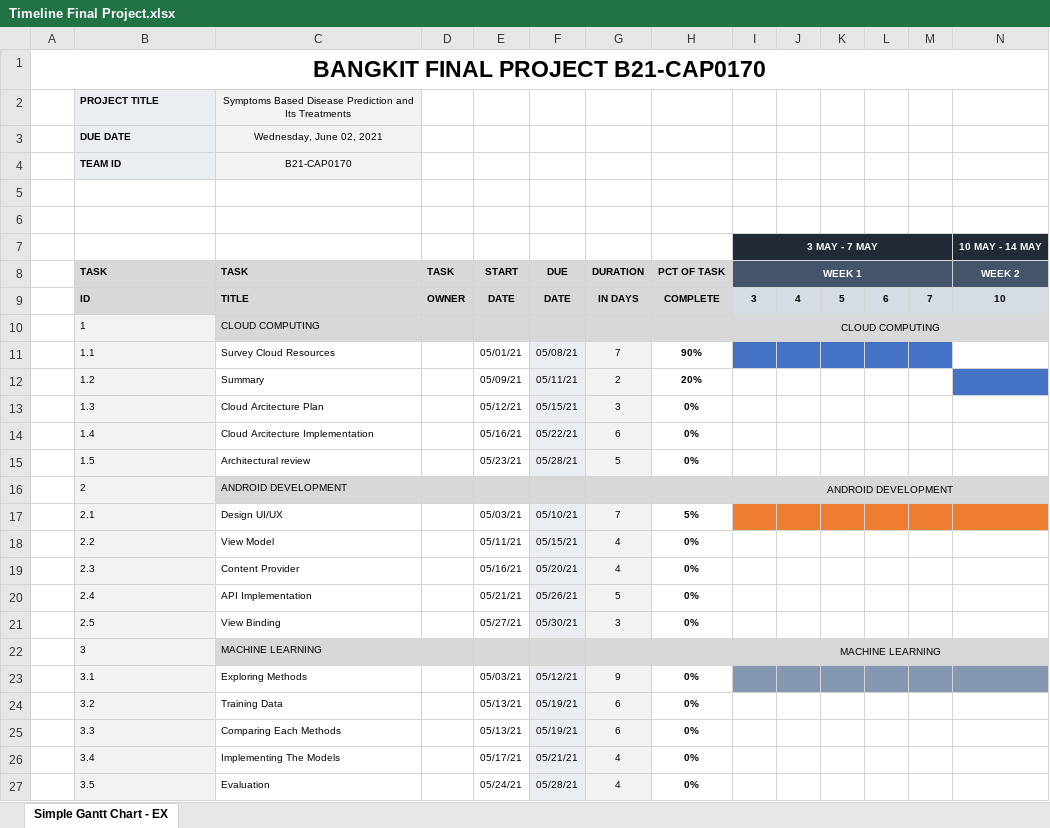
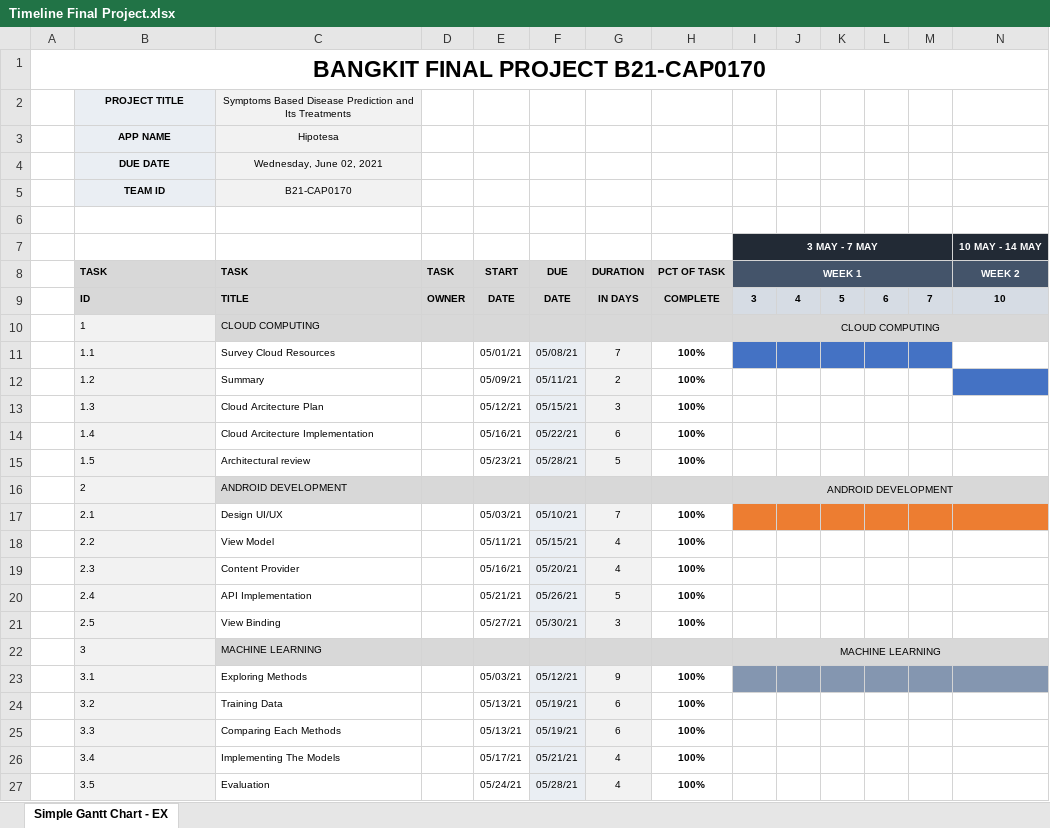
Before and after one commit to davindb/Hipotesa, an Excel workbook: Timeline/Timeline Final Project.xlsx, sheet Simple Gantt Chart - EX, drawn as a sheet; only a part is shown; values as stored, in another font and other column widths than the file's, no borders; charts and pictures not drawn; removed rows and columns are numbered as before the commit, all else as after; rows hold the shown columns only; the diff names each change by its address in the sheet, - before the commit and + after, or states it on an @@ line.

```diff
--- a/Timeline/Timeline Final Project.xlsx (sheet Simple Gantt Chart - EX)
+++ b/Timeline/Timeline Final Project.xlsx (sheet Simple Gantt Chart - EX)
-B2 alignment: left
+B2 alignment: center
+row 3:  | APP NAME | Hipotesa
-B4:B5 alignment: left
+B4:B5 alignment: center
-row 5: (empty)
-H11: 90%
+H11: 100%
-H12: 20%
+H12: 100%
-H13:H15: 0%
+H13:H15: 100%
-H17: 5%
+H17: 100%
-H18:H21: 0%
+H18:H21: 100%
-H23:H27: 0%
+H23:H27: 100%
```
Also changed, not shown: charts or pictures, 34 other files.
